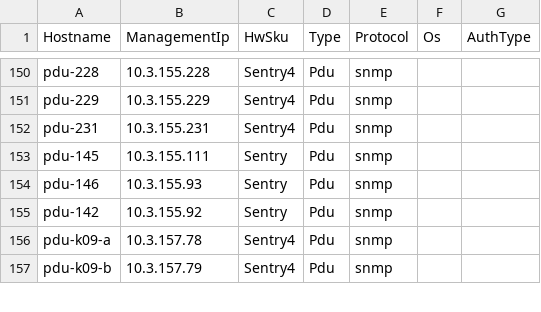
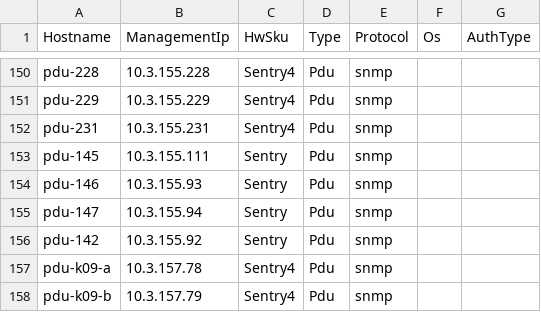
Before and after one commit to sonic-net/sonic-mgmt, a CSV file: ansible/files/sonic_ixia_devices.csv, drawn as a sheet; only a part is shown, gaps mark what is left out; the diff names each change by its address in the sheet, - before the commit and + after, or states it on an @@ line.

```diff
--- a/ansible/files/sonic_ixia_devices.csv
+++ b/ansible/files/sonic_ixia_devices.csv
+row 155: pdu-147 | 10.3.155.94 | Sentry | Pdu | snmp
```
Also changed, not shown: 1 other file.
